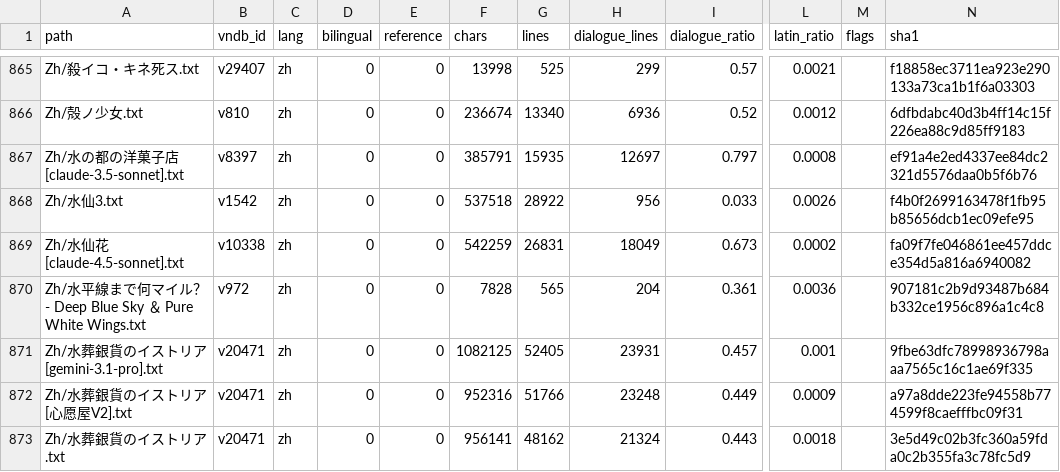
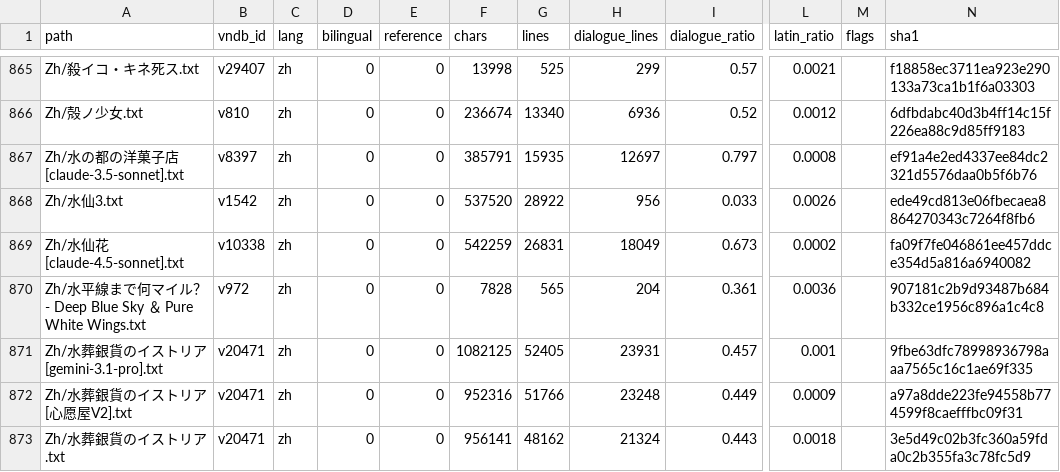
Before and after one commit to m-rui001/galgame-script-corpus, a CSV file: MANIFEST.csv, drawn as a sheet; only a part is shown, gaps mark what is left out; the diff names each change by its address in the sheet, - before the commit and + after, or states it on an @@ line.

Commit message:
zh: 水仙3 lines 12001-12150, hand-polished
Eighteenth hand band, 150 -> 150. The apartment-hunt banter needed a light hand,
two fixes:

  海璃「 我是知道的哦。看了手术的别的医生都说这是妙手回春。」
  -> 海璃「我是知道的哦。看过那台手术的医生，都说这是妙手回春。」
     (stray space after the bracket; 看了手术的别的医生 doubled the 的)
  刚好是海璃爱的那点温。 -> 刚好是海璃喜欢的那点温度。 (温 missing 度)

Two defects left standing on purpose, both logged before:
  姓不是我的……『 / 』这点，让房产商一脸茫然地眨眼。 - a 『』 quotation whose
    middle text the export lost. Nothing to restore from; gate keeps me from
    inventing it. Recorded for the future re-extraction.
  英治「YES SIR」 / 英治「哦，Thank you」 - borrowed English, punctuation as-is.

Kept: 3个车站, 20分钟, 3个月 (digits), 妙手回春 (the doctors' flattery, which is
the sentence this band actually needs), and the small comedy of 海璃
interrupting the proposal with 咖喱的味道 - that is the scene.

```diff
--- a/MANIFEST.csv
+++ b/MANIFEST.csv
-F868 (chars): 537518
+F868 (chars): 537520
-N868 (sha1): f4b0f2699163478f1fb95b85656dcb1ec09efe95
+N868 (sha1): ede49cd813e06fbecaea8864270343c7264f8fb6
```
Also changed, not shown: 1 other file.
